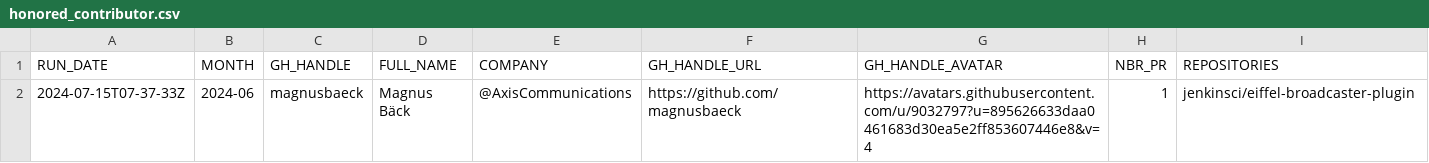
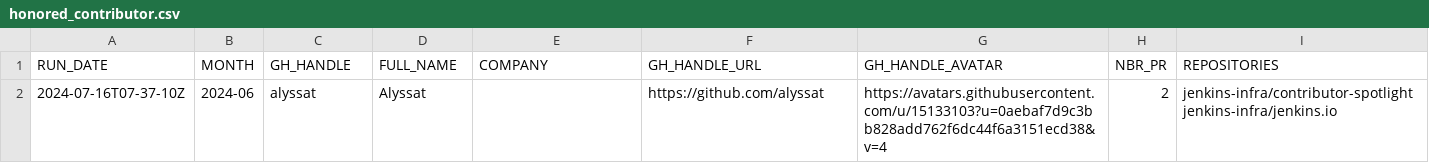
Before and after one commit to gounthar/jenkins-submitter-stats, a CSV file: data/honored_contributor.csv, drawn as a sheet.

```diff
--- a/data/honored_contributor.csv
+++ b/data/honored_contributor.csv
@@ -1,2 +1,2 @@
 "RUN_DATE", "MONTH", "GH_HANDLE", "FULL_NAME", "COMPANY", "GH_HANDLE_URL", "GH_HANDLE_AVATAR", "NBR_PR", "REPOSITORIES"
-"2024-07-15T07-37-33Z", "2024-06", "magnusbaeck", "Magnus Bäck", "@AxisCommunications", "https://github.com/magnusbaeck", "https://avatars.githubusercontent.com/u/9032797?u=895626633daa0461683d30ea5e2ff853607446e8&v=4", "1", "jenkinsci/eiffel-broadcaster-plugin"
+"2024-07-16T07-37-10Z", "2024-06", "alyssat", "Alyssat", "", "https://github.com/alyssat", "https://avatars.githubusercontent.com/u/15133103?u=0aebaf7d9c3bb828add762f6dc44f6a3151ecd38&v=4", "2", "jenkins-infra/contributor-spotlight jenkins-infra/jenkins.io"
```
